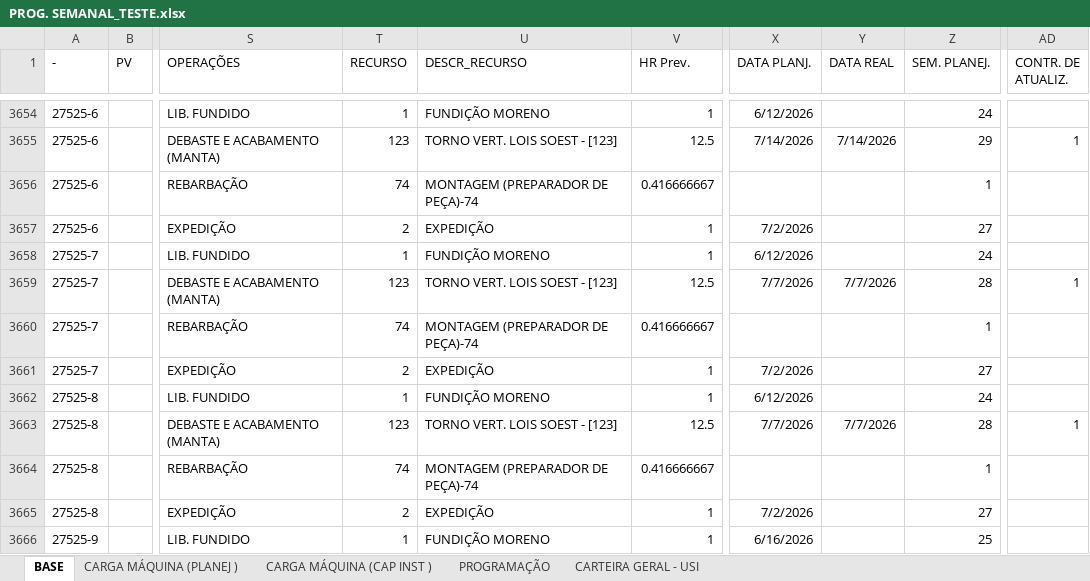
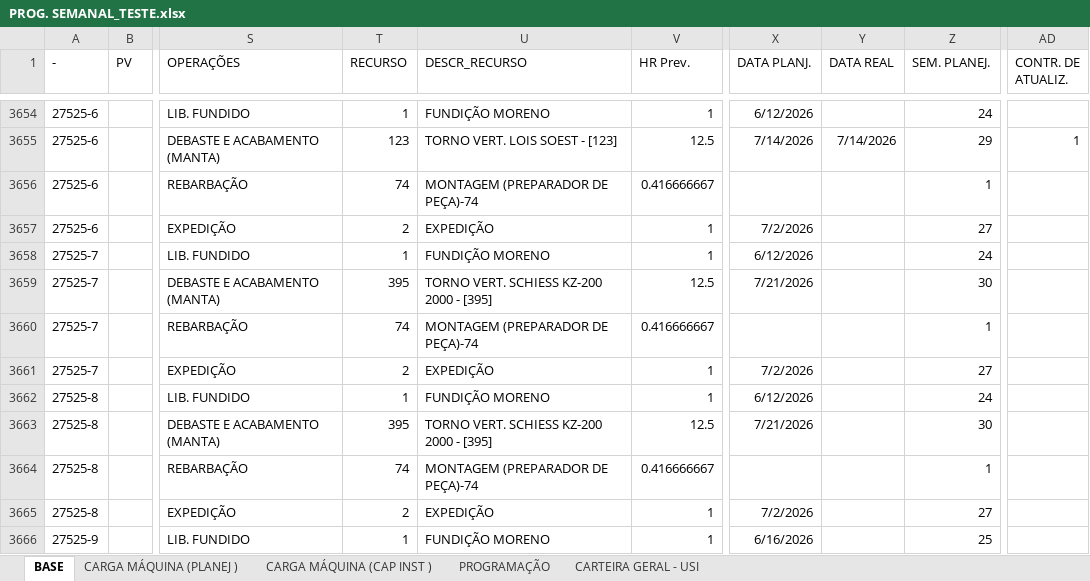
Before and after one commit to gilmarcosta2812200-hash/Progr_MECAL.html, an Excel workbook: PROG. SEMANAL_TESTE.xlsx, sheet BASE, drawn as a sheet; only a part is shown, gaps mark what is left out; values as stored, in another font and other column widths than the file's, no borders; table styles not drawn; the diff covers the shown part only; the diff names each change by its address in the sheet, - before the commit and + after, or states it on an @@ line.

```diff
--- a/PROG. SEMANAL_TESTE.xlsx (sheet BASE)
+++ b/PROG. SEMANAL_TESTE.xlsx (sheet BASE)
-T3659 (RECURSO): 123
+T3659 (RECURSO): 395
-U3659 (DESCR_RECURSO): TORNO VERT. LOIS SOEST - [123]
+U3659 (DESCR_RECURSO): TORNO VERT. SCHIESS KZ-200 2000 - [395]
-X3659 (DATA PLANJ.): 7/7/2026
+X3659 (DATA PLANJ.): 7/21/2026
-Y3659 (DATA REAL): 7/7/2026
+Y3659 (DATA REAL): (empty)
-Z3659 (SEM. PLANEJ.): 28
+Z3659 (SEM. PLANEJ.): 30
-AD3659 (CONTR. DE ATUALIZ.): 1
+AD3659 (CONTR. DE ATUALIZ.): (empty)
-T3663 (RECURSO): 123
+T3663 (RECURSO): 395
-U3663 (DESCR_RECURSO): TORNO VERT. LOIS SOEST - [123]
+U3663 (DESCR_RECURSO): TORNO VERT. SCHIESS KZ-200 2000 - [395]
-X3663 (DATA PLANJ.): 7/7/2026
+X3663 (DATA PLANJ.): 7/21/2026
-Y3663 (DATA REAL): 7/7/2026
+Y3663 (DATA REAL): (empty)
-Z3663 (SEM. PLANEJ.): 28
+Z3663 (SEM. PLANEJ.): 30
-AD3663 (CONTR. DE ATUALIZ.): 1
+AD3663 (CONTR. DE ATUALIZ.): (empty)
```
Also changed, not shown: 5 added rows and 223 edited cells elsewhere in this sheet, sheet PROGRAMAÇÃO, sheet CARGA MÁQUINA (PLANEJ ), sheet CARGA MÁQUINA (CAP INST ).
